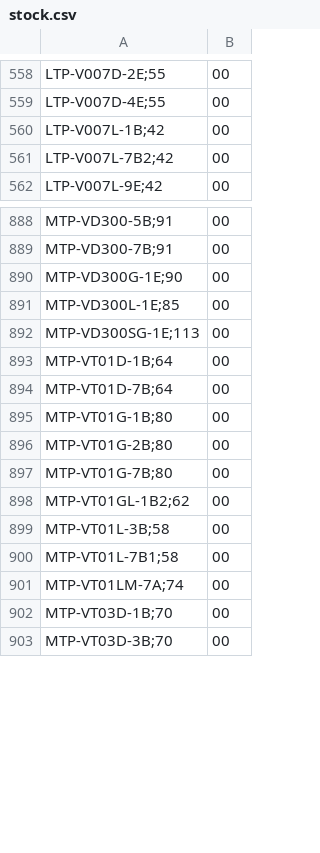
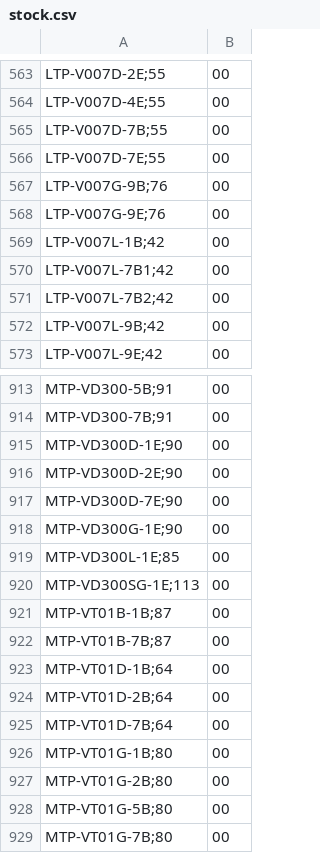
Before and after one commit to DaihatsuHub/CATALOGO-RELOJES-CASIO, a CSV file: stock.csv, drawn as a sheet; only a part is shown, gaps mark what is left out; the shorter side is filled out with more unchanged rows; the diff covers the shown part only; the diff names each change by its address in the sheet, - before the commit and + after, or states it on an @@ line.

Commit message:
Add files via upload

```diff
--- a/stock.csv
+++ b/stock.csv
+row 565: LTP-V007D-7B;55 | 00
+row 566: LTP-V007D-7E;55 | 00
+row 567: LTP-V007G-9B;76 | 00
+row 568: LTP-V007G-9E;76 | 00
+row 570: LTP-V007L-7B1;42 | 00
+row 572: LTP-V007L-9B;42 | 00
+row 915: MTP-VD300D-1E;90 | 00
+row 916: MTP-VD300D-2E;90 | 00
+row 917: MTP-VD300D-7E;90 | 00
+row 921: MTP-VT01B-1B;87 | 00
+row 922: MTP-VT01B-7B;87 | 00
+row 924: MTP-VT01D-2B;64 | 00
+row 928: MTP-VT01G-5B;80 | 00
```
Also changed, not shown: 44 added rows, 24 removed rows and 4 edited cells elsewhere in this file.
